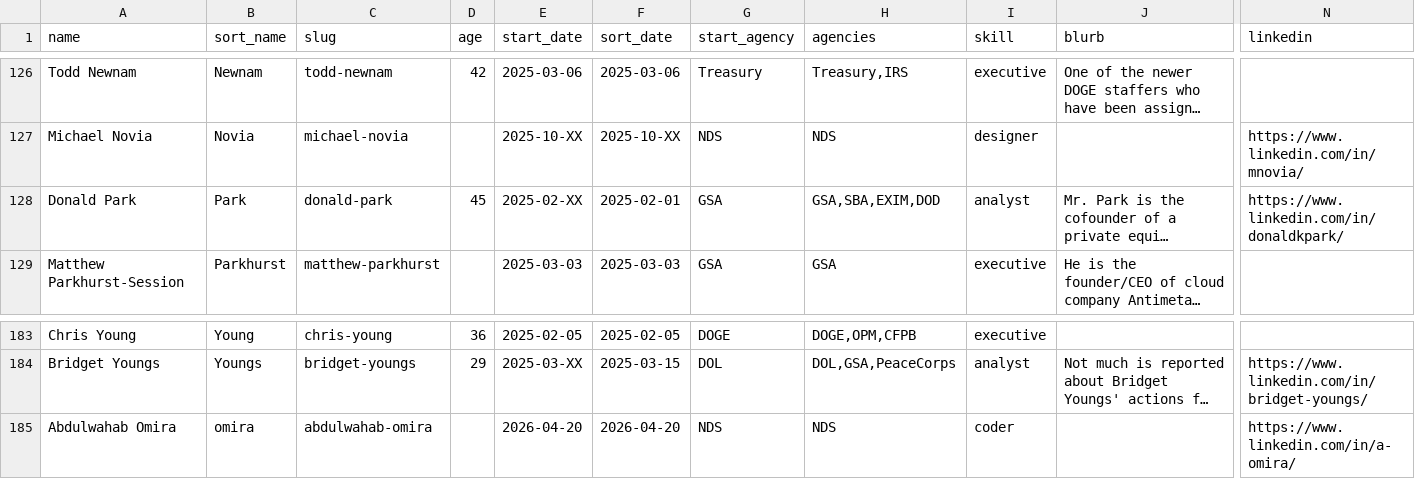
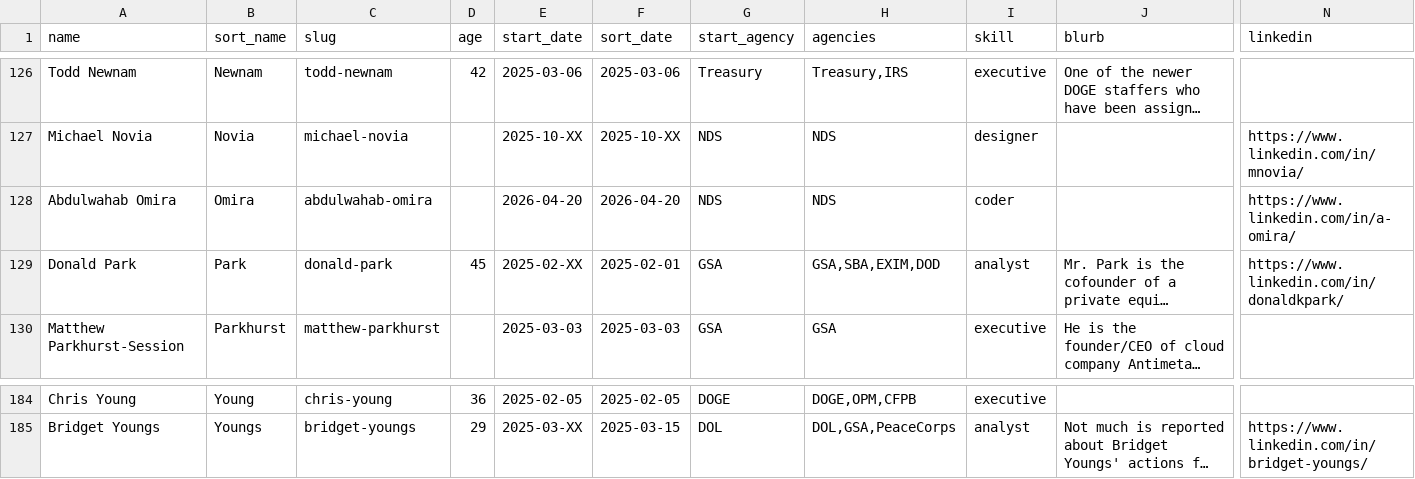
Before and after one commit to harrisj/doge_track, a CSV file: src/csv/people.csv, drawn as a sheet; only a part is shown, gaps mark what is left out; long unchanged cells end in …; removed rows and columns are numbered as before the commit, all else as after; rows hold the shown columns only; the diff names each change by its address in the sheet, - before the commit and + after, or states it on an @@ line.

Commit message:
Fix for Omira sort name

```diff
--- a/src/csv/people.csv
+++ b/src/csv/people.csv
+row 128: Abdulwahab Omira | Omira | abdulwahab-omira |  | 2026-04-20 | 2026-04-20 | NDS | NDS | coder |  | https://www.linkedin.com/in/a-omira/
-row 185: Abdulwahab Omira | omira | abdulwahab-omira |  | 2026-04-20 | 2026-04-20 | NDS | NDS | coder |  | https://www.linkedin.com/in/a-omira/
```
Also changed, not shown: src/csv/positions.csv, 1 other file.
